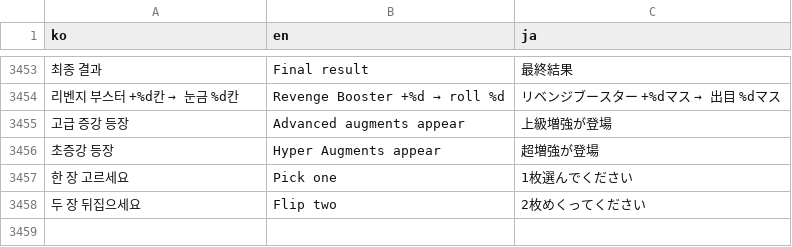
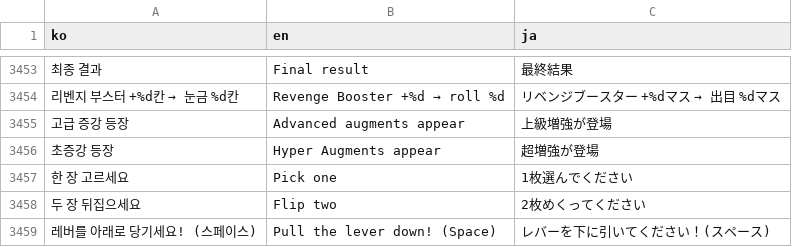
Before and after one commit to mayjohn66-cmd/TRG, a CSV file: content_trickcal/data/translations.csv, drawn as a sheet; only a part is shown, gaps mark what is left out; the diff names each change by its address in the sheet, - before the commit and + after, or states it on an @@ line.

Commit message:
feat(slot): enlarge symbols and add draggable L-shaped lever

```diff
--- a/content_trickcal/data/translations.csv
+++ b/content_trickcal/data/translations.csv
+row 3459: 레버를 아래로 당기세요! (스페이스) | Pull the lever down! (Space) | レバーを下に引いてください！(スペース)
```
Also changed, not shown: 4 other files.
